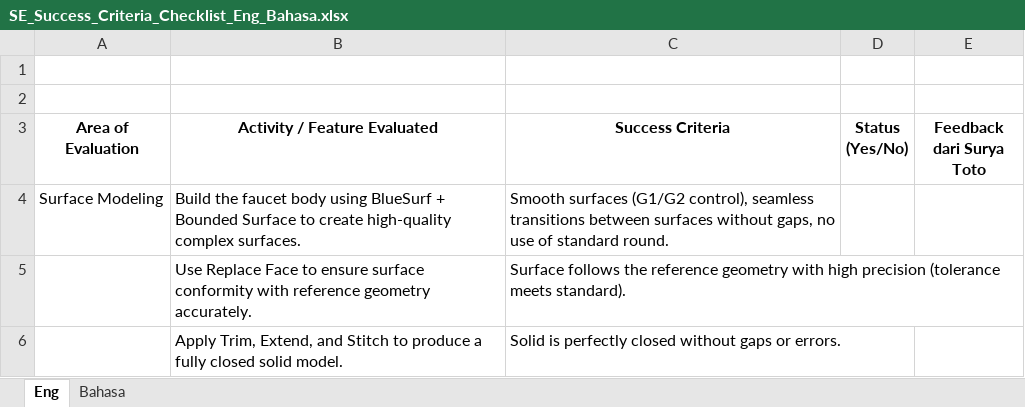
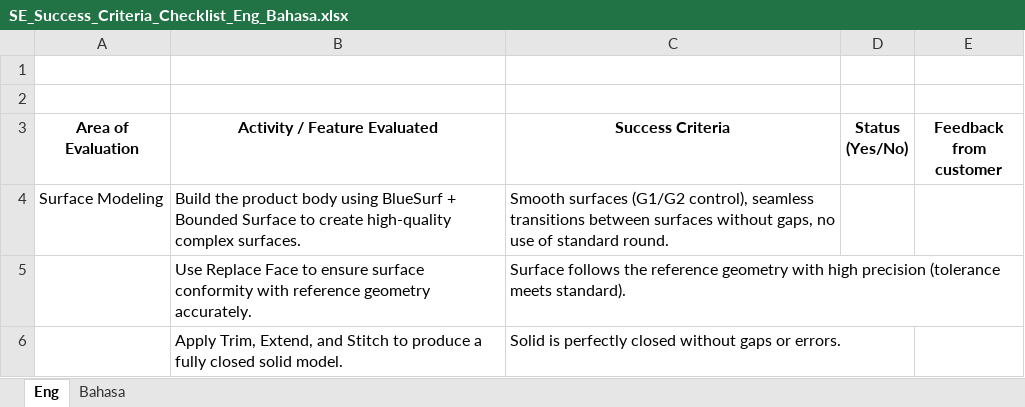
Before and after one commit to ZachyLee/Designcenter-Customer-Success, an Excel workbook: backend/uploads/SE_Success_Criteria_Checklist_Eng_Bahasa.xlsx, sheet Eng, drawn as a sheet; only a part is shown; values as stored, in another font and other column widths than the file's, no borders; charts and pictures not drawn; the diff names each change by its address in the sheet, - before the commit and + after, or states it on an @@ line.

```diff
--- a/backend/uploads/SE_Success_Criteria_Checklist_Eng_Bahasa.xlsx (sheet Eng)
+++ b/backend/uploads/SE_Success_Criteria_Checklist_Eng_Bahasa.xlsx (sheet Eng)
-E3: Feedback dari Surya Toto
+E3: Feedback from customer
-B4 (Activity / Feature Evaluated): Build the faucet body using…
+B4 (Activity / Feature Evaluated): Build the product body using…
```
Also changed, not shown: sheet Bahasa, 2 other files.
